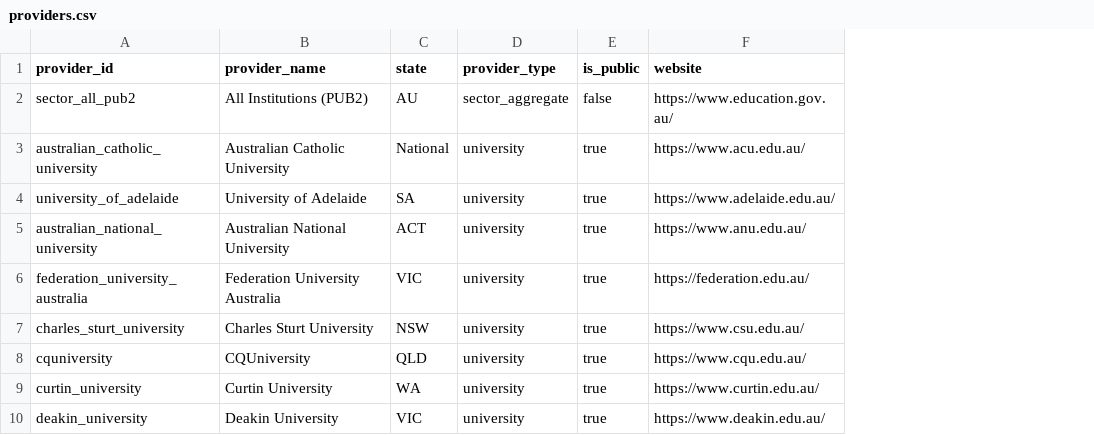
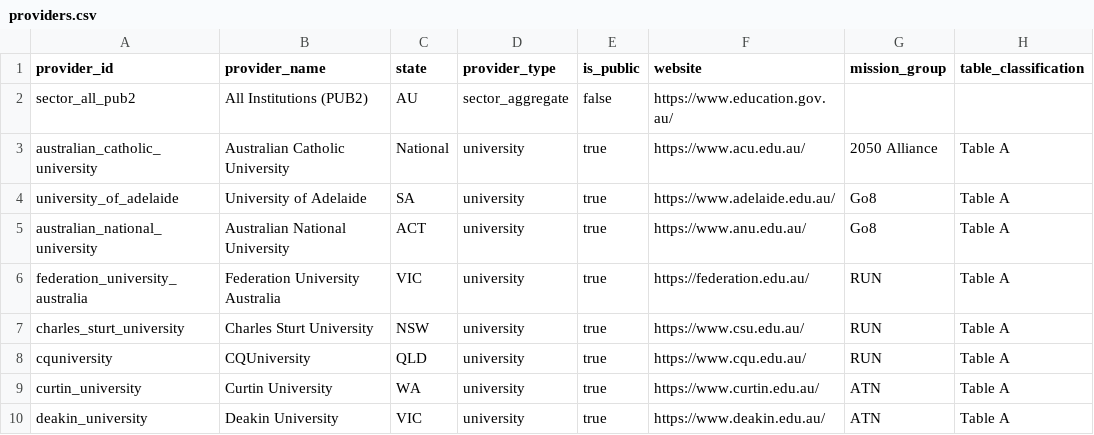
Before and after one commit to carroll-john/aus-uni-intel, a CSV file: data/seed/providers.csv, drawn as a sheet; only a part is shown; the diff names each change by its address in the sheet, - before the commit and + after, or states it on an @@ line.

```diff
--- a/data/seed/providers.csv
+++ b/data/seed/providers.csv
+column G (mission_group), rows 3-10: 2050 Alliance | Go8 | Go8 | RUN | RUN | RUN | ATN | ATN
+column H (table_classification), rows 3-10: all Table A
```
Also changed, not shown: 13 other files.
